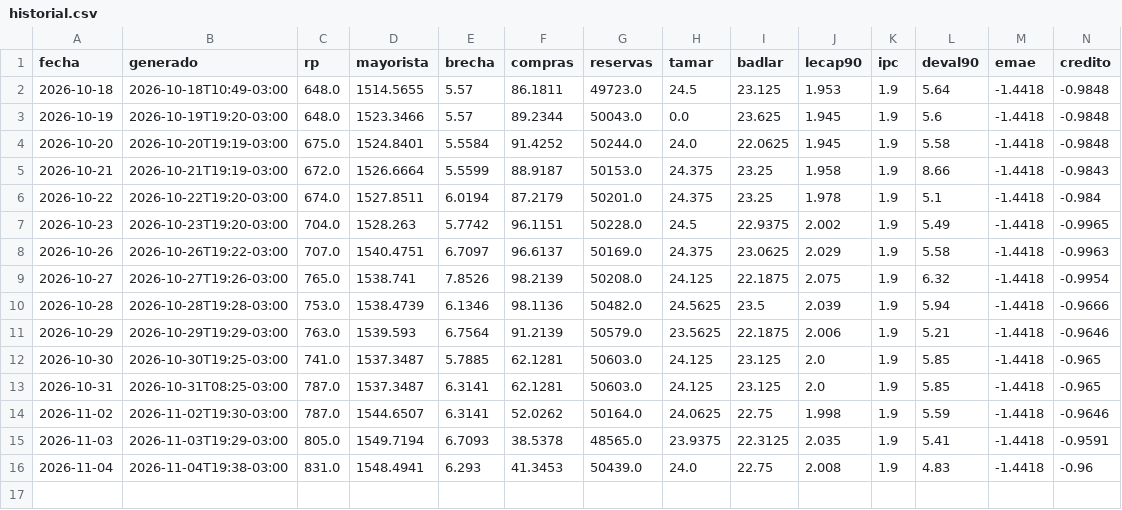
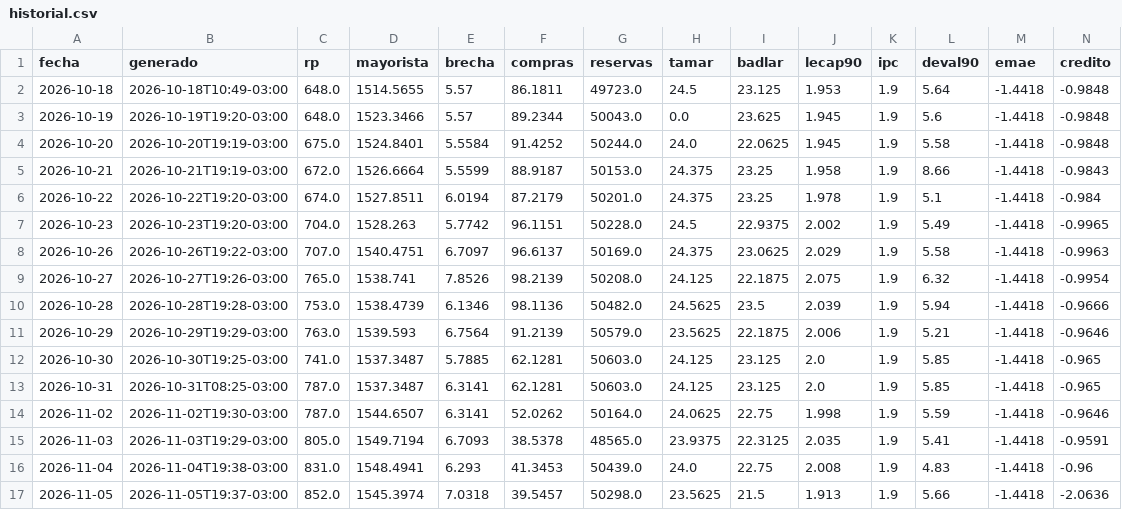
Before and after one commit to cristian-mktboard/mktboard-datos, a CSV file: data/historial.csv, drawn as a sheet; only a part is shown; rows hold the shown columns only; the diff names each change by its address in the sheet, - before the commit and + after, or states it on an @@ line.

```diff
--- a/data/historial.csv
+++ b/data/historial.csv
+row 17: 2026-11-05 | 2026-11-05T19:37-03:00 | 852.0 | 1545.3974 | 7.0318 | 39.5457 | 50298.0 | 23.5625 | 21.5 | 1.913 | 1.9 | 5.66 | -1.4418 | -2.0636
```
Also changed, not shown: 4 other files.
